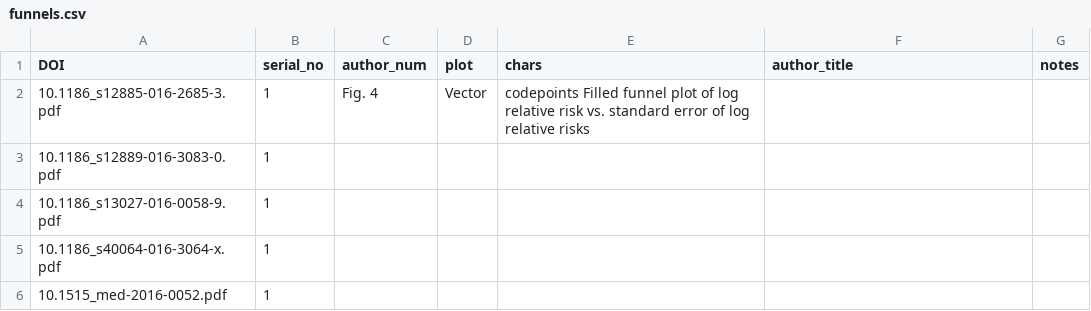
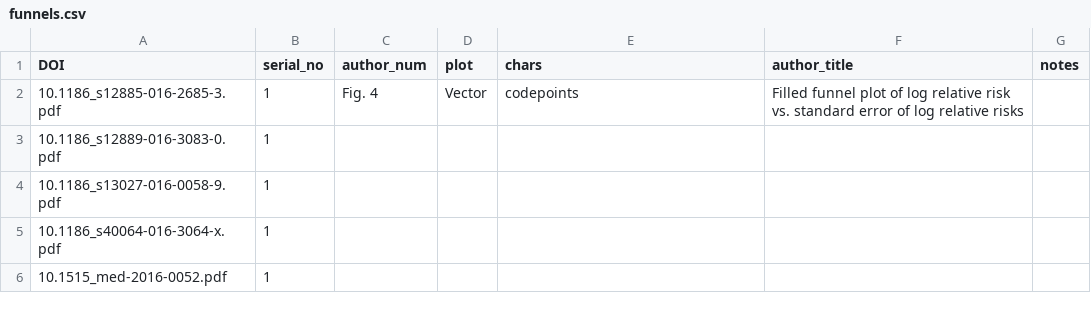
Before and after one commit to ContentMine/tilburg, a CSV file: funnels.csv, drawn as a sheet; only a part is shown.

Commit message:
Update funnels.csv

```diff
--- a/funnels.csv
+++ b/funnels.csv
@@ -1,3 +1,3 @@
 DOI,serial_no,author_num,plot,chars,author_title,notes
-10.1186_s12885-016-2685-3.pdf,1,Fig. 4, Vector,codepoints Filled funnel plot of log relative risk vs. standard error of log relative risks,
+10.1186_s12885-016-2685-3.pdf,1,Fig. 4, Vector,codepoints, Filled funnel plot of log relative risk vs. standard error of log relative risks,
 10.1186_s12889-016-3083-0.pdf,1,,,,,
```
